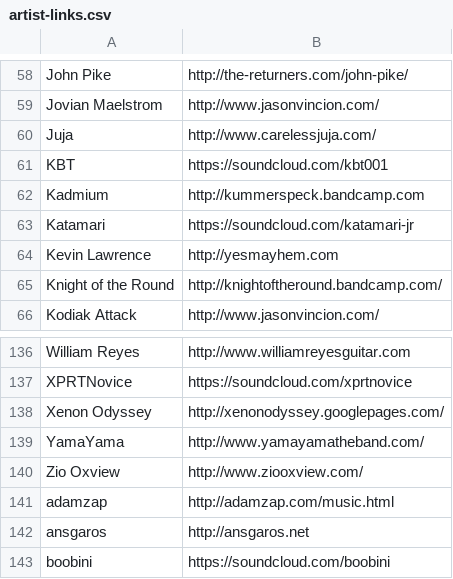
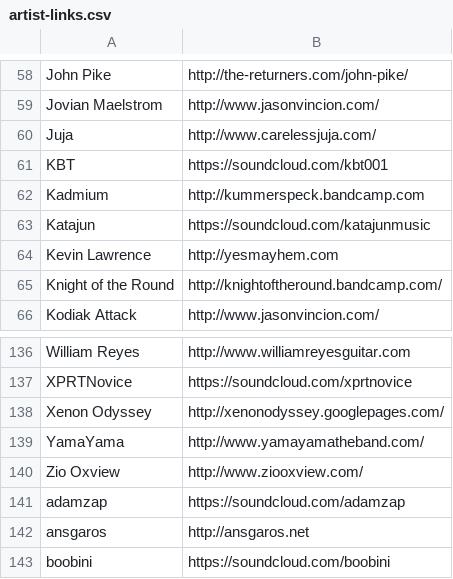
Before and after one commit to adamzap/dwelling-of-duels, a CSV file: artist-links.csv, drawn as a sheet; only a part is shown, gaps mark what is left out.

Commit message:
update artist links

```diff
--- a/artist-links.csv
+++ b/artist-links.csv
@@ -62,3 +62,3 @@ KBT, https://soundcloud.com/kbt001
 Kadmium, http://kummerspeck.bandcamp.com
-Katamari, https://soundcloud.com/katamari-jr
+Katajun, https://soundcloud.com/katajunmusic
 Kevin Lawrence, http://yesmayhem.com
@@ -140,3 +140,3 @@ YamaYama, http://www.yamayamatheband.com/
 Zio Oxview, http://www.ziooxview.com/
-adamzap, http://adamzap.com/music.html
+adamzap, https://soundcloud.com/adamzap
 ansgaros, http://ansgaros.net
```
Also changed, not shown: 2 other files.
